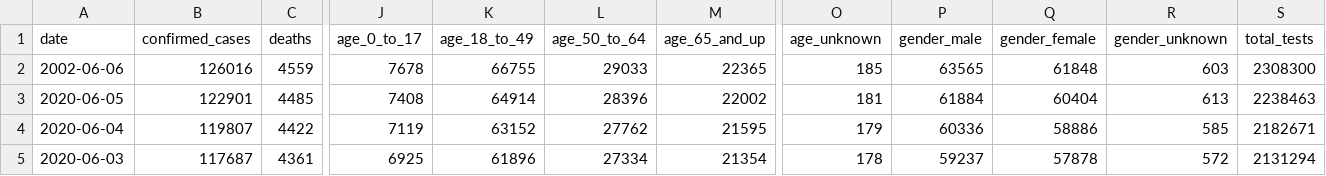
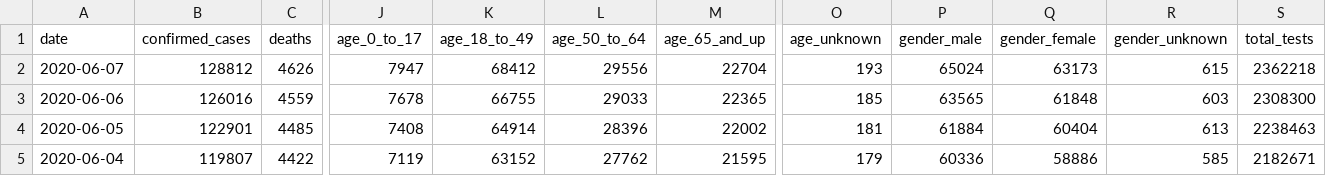
Before and after one commit to quantummind/caltech_covid_19_modeling, a CSV file: data/us/covid/california/cdph-state-totals.csv, drawn as a sheet; only a part is shown, gaps mark what is left out; the shorter side is filled out with more unchanged rows; addresses are those after the commit; rows hold the shown columns only; the diff names each change by its address in the sheet, - before the commit and + after, or states it on an @@ line.

```diff
--- a/data/us/covid/california/cdph-state-totals.csv
+++ b/data/us/covid/california/cdph-state-totals.csv
+row 2: 2020-06-07 | 128812 | 4626 | 7947 | 68412 | 29556 | 22704 | 193 | 65024 | 63173 | 615 | 2362218
-A3 (date): 2002-06-06
+A3 (date): 2020-06-06
```
Also changed, not shown: data/us/covid/california/latimes-agency-totals.csv, 6 other files.
